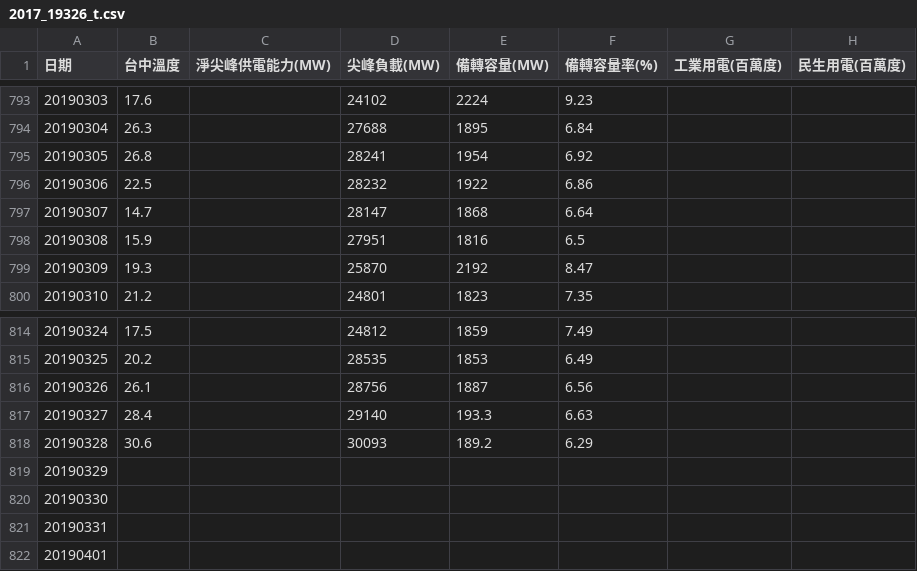
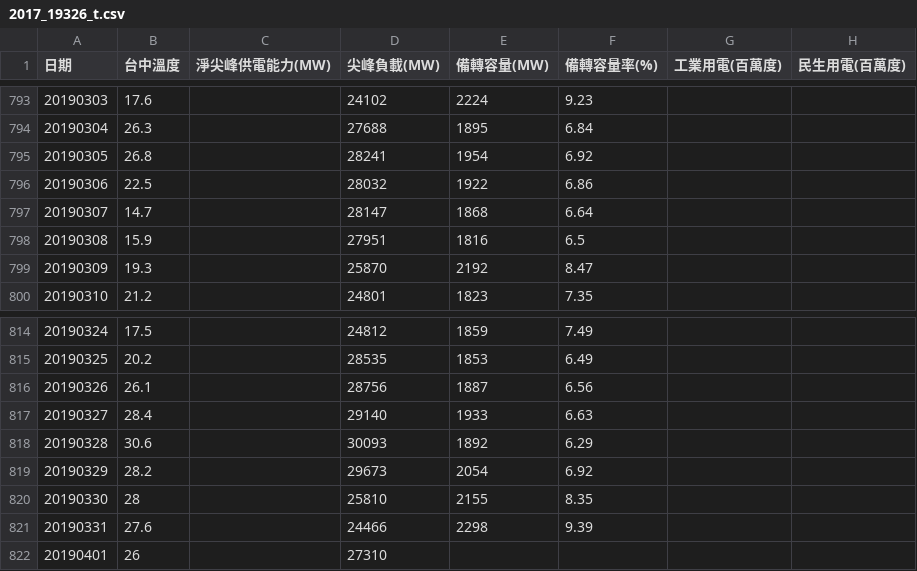
Before and after one commit to JuiChang/2019Qingming-ElectricityPeakloadPrediction, a CSV file: 2017_19326_t.csv, drawn as a sheet; only a part is shown, gaps mark what is left out; the diff names each change by its address in the sheet, - before the commit and + after, or states it on an @@ line.

Commit message:
update data and code to April 1st

```diff
--- a/2017_19326_t.csv
+++ b/2017_19326_t.csv
-D796 (尖峰負載(MW)): 28232
+D796 (尖峰負載(MW)): 28032
-E817 (備轉容量(MW)): 193.3
+E817 (備轉容量(MW)): 1933
-E818 (備轉容量(MW)): 189.2
+E818 (備轉容量(MW)): 1892
-B819 (台中溫度): (empty)
+B819 (台中溫度): 28.2
-D819 (尖峰負載(MW)): (empty)
+D819 (尖峰負載(MW)): 29673
-E819 (備轉容量(MW)): (empty)
+E819 (備轉容量(MW)): 2054
-F819 (備轉容量率(%)): (empty)
+F819 (備轉容量率(%)): 6.92
-B820 (台中溫度): (empty)
+B820 (台中溫度): 28
-D820 (尖峰負載(MW)): (empty)
+D820 (尖峰負載(MW)): 25810
-E820 (備轉容量(MW)): (empty)
+E820 (備轉容量(MW)): 2155
-F820 (備轉容量率(%)): (empty)
+F820 (備轉容量率(%)): 8.35
-B821 (台中溫度): (empty)
+B821 (台中溫度): 27.6
-D821 (尖峰負載(MW)): (empty)
+D821 (尖峰負載(MW)): 24466
-E821 (備轉容量(MW)): (empty)
+E821 (備轉容量(MW)): 2298
-F821 (備轉容量率(%)): (empty)
+F821 (備轉容量率(%)): 9.39
-B822 (台中溫度): (empty)
+B822 (台中溫度): 26
-D822 (尖峰負載(MW)): (empty)
+D822 (尖峰負載(MW)): 27310
```
Also changed, not shown: 2 other files.
